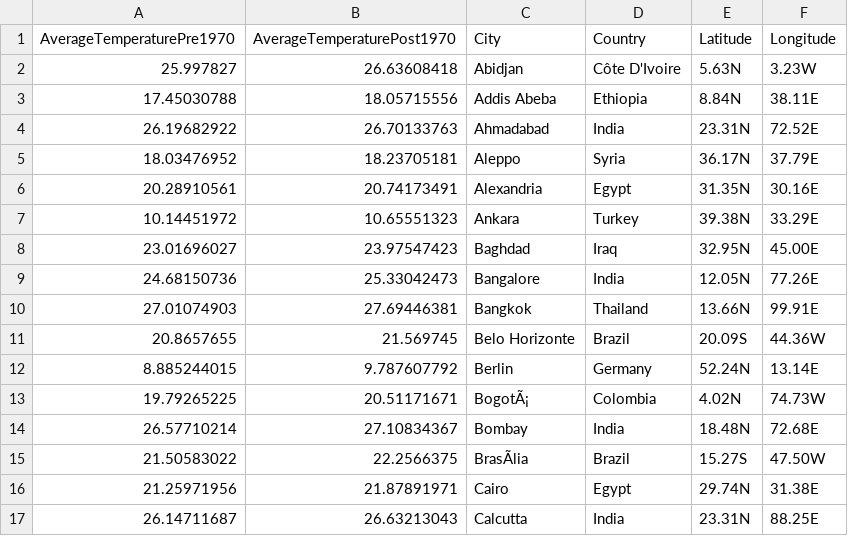
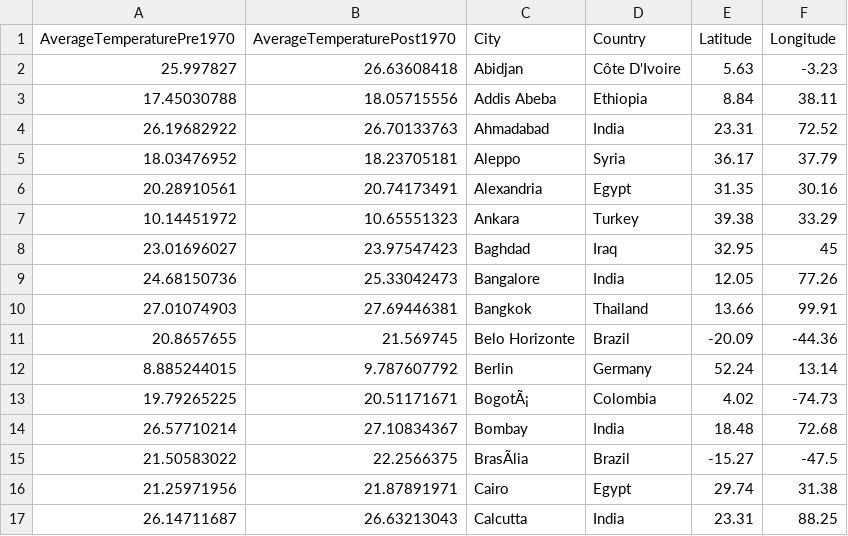
Before and after one commit to Exo329/3179, a CSV file: DataViz2/data/GlobalLandTemperaturesByMajorCityAveragesPrePost1970.csv, drawn as a sheet; only a part is shown; the diff covers the shown part only; the diff names each change by its address in the sheet, - before the commit and + after, or states it on an @@ line.

Commit message:
Converting lat lng to decimal

```diff
--- a/DataViz2/data/GlobalLandTemperaturesByMajorCityAveragesPrePost1970.csv
+++ b/DataViz2/data/GlobalLandTemperaturesByMajorCityAveragesPrePost1970.csv
-E2 (Latitude): 5.63N
+E2 (Latitude): 5.63
-F2 (Longitude): 3.23W
+F2 (Longitude): -3.23
-E3 (Latitude): 8.84N
+E3 (Latitude): 8.84
-F3 (Longitude): 38.11E
+F3 (Longitude): 38.11
-E4 (Latitude): 23.31N
+E4 (Latitude): 23.31
-F4 (Longitude): 72.52E
+F4 (Longitude): 72.52
-E5 (Latitude): 36.17N
+E5 (Latitude): 36.17
-F5 (Longitude): 37.79E
+F5 (Longitude): 37.79
-E6 (Latitude): 31.35N
+E6 (Latitude): 31.35
-F6 (Longitude): 30.16E
+F6 (Longitude): 30.16
-E7 (Latitude): 39.38N
+E7 (Latitude): 39.38
-F7 (Longitude): 33.29E
+F7 (Longitude): 33.29
-E8 (Latitude): 32.95N
+E8 (Latitude): 32.95
-F8 (Longitude): 45.00E
+F8 (Longitude): 45
-E9 (Latitude): 12.05N
+E9 (Latitude): 12.05
-F9 (Longitude): 77.26E
+F9 (Longitude): 77.26
-E10 (Latitude): 13.66N
+E10 (Latitude): 13.66
-F10 (Longitude): 99.91E
+F10 (Longitude): 99.91
-E11 (Latitude): 20.09S
+E11 (Latitude): -20.09
-F11 (Longitude): 44.36W
+F11 (Longitude): -44.36
-E12 (Latitude): 52.24N
+E12 (Latitude): 52.24
-F12 (Longitude): 13.14E
+F12 (Longitude): 13.14
-E13 (Latitude): 4.02N
+E13 (Latitude): 4.02
-F13 (Longitude): 74.73W
+F13 (Longitude): -74.73
-E14 (Latitude): 18.48N
+E14 (Latitude): 18.48
-F14 (Longitude): 72.68E
+F14 (Longitude): 72.68
-E15 (Latitude): 15.27S
+E15 (Latitude): -15.27
-F15 (Longitude): 47.50W
+F15 (Longitude): -47.5
-E16 (Latitude): 29.74N
+E16 (Latitude): 29.74
-F16 (Longitude): 31.38E
+F16 (Longitude): 31.38
-E17 (Latitude): 23.31N
+E17 (Latitude): 23.31
-F17 (Longitude): 88.25E
+F17 (Longitude): 88.25
```
Also changed, not shown: 168 edited cells elsewhere in this file.
